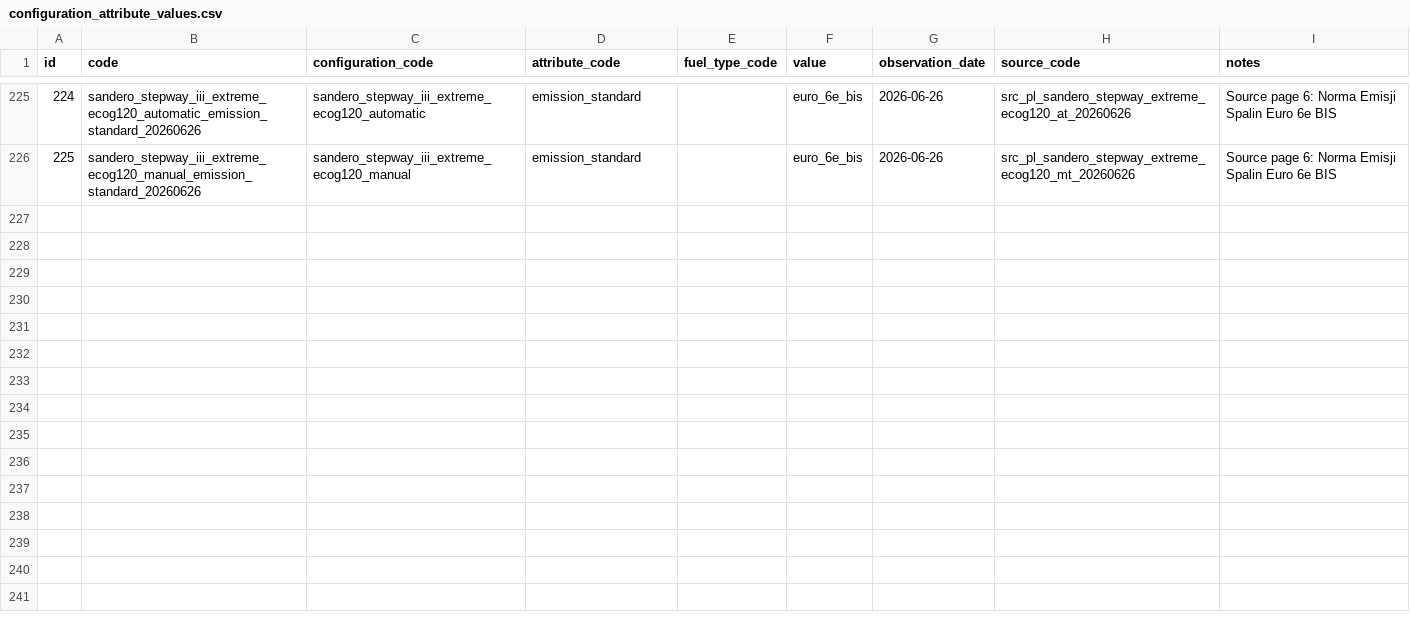
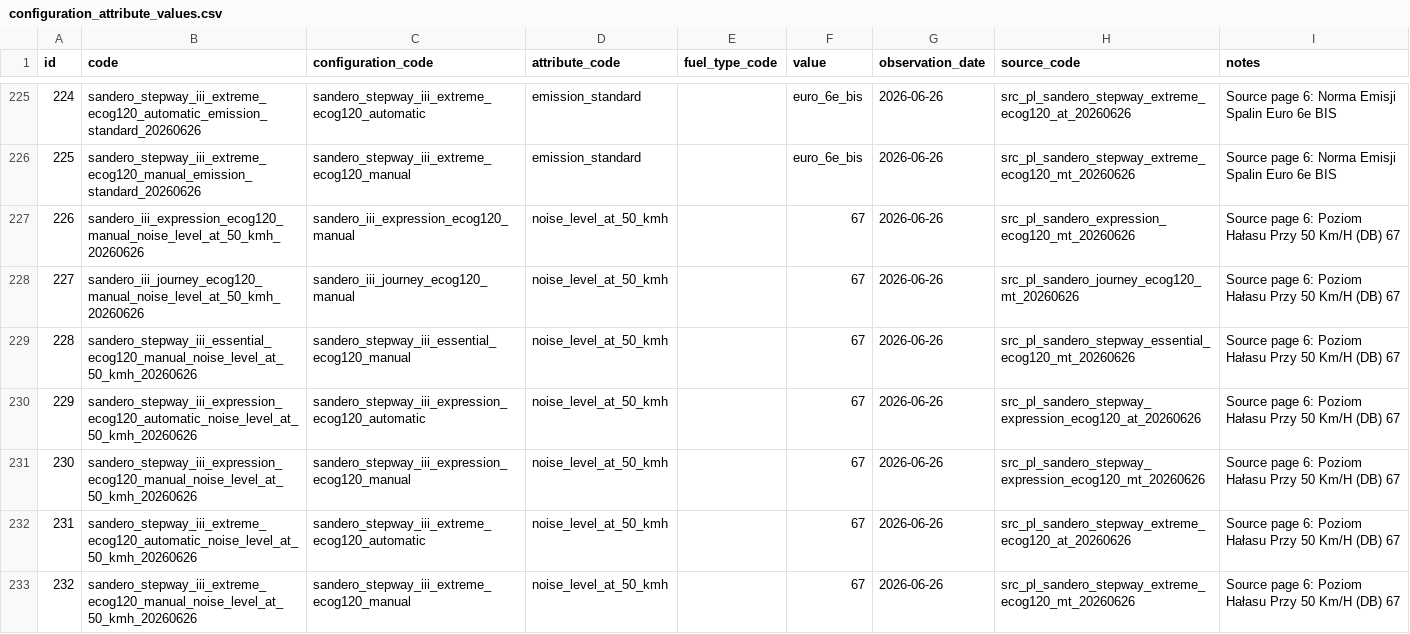
Before and after one commit to xbodzio7/Dacia-Knowledge-Base, a CSV file: data/master/configuration_attribute_values.csv, drawn as a sheet; only a part is shown, gaps mark what is left out; the diff names each change by its address in the sheet, - before the commit and + after, or states it on an @@ line.

Commit message:
data: import Sandero 50 km/h noise values

```diff
--- a/data/master/configuration_attribute_values.csv
+++ b/data/master/configuration_attribute_values.csv
+row 227: 226 | sandero_iii_expression_ecog120_manual_noise_level_at_50_kmh_20260626 | sandero_iii_expression_ecog120_manual | noise_level_at_50_kmh |  | 67 | 2026-06-26 | src_pl_sandero_expression_ecog120_mt_20260626 | Source page 6: Poziom Hałasu Przy 50 Km/H (DB) 67
+row 228: 227 | sandero_iii_journey_ecog120_manual_noise_level_at_50_kmh_20260626 | sandero_iii_journey_ecog120_manual | noise_level_at_50_kmh |  | 67 | 2026-06-26 | src_pl_sandero_journey_ecog120_mt_20260626 | Source page 6: Poziom Hałasu Przy 50 Km/H (DB) 67
+row 229: 228 | sandero_stepway_iii_essential_ecog120_manual_noise_level_at_50_kmh_20260626 | sandero_stepway_iii_essential_ecog120_manual | noise_level_at_50_kmh |  | 67 | 2026-06-26 | src_pl_sandero_stepway_essential_ecog120_mt_20260626 | Source page 6: Poziom Hałasu Przy 50 Km/H (DB) 67
+row 230: 229 | sandero_stepway_iii_expression_ecog120_automatic_noise_level_at_50_kmh_20260626 | sandero_stepway_iii_expression_ecog120_automatic | noise_level_at_50_kmh |  | 67 | 2026-06-26 | src_pl_sandero_stepway_expression_ecog120_at_20260626 | Source page 6: Poziom Hałasu Przy 50 Km/H (DB) 67
+row 231: 230 | sandero_stepway_iii_expression_ecog120_manual_noise_level_at_50_kmh_20260626 | sandero_stepway_iii_expression_ecog120_manual | noise_level_at_50_kmh |  | 67 | 2026-06-26 | src_pl_sandero_stepway_expression_ecog120_mt_20260626 | Source page 6: Poziom Hałasu Przy 50 Km/H (DB) 67
+row 232: 231 | sandero_stepway_iii_extreme_ecog120_automatic_noise_level_at_50_kmh_20260626 | sandero_stepway_iii_extreme_ecog120_automatic | noise_level_at_50_kmh |  | 67 | 2026-06-26 | src_pl_sandero_stepway_extreme_ecog120_at_20260626 | Source page 6: Poziom Hałasu Przy 50 Km/H (DB) 67
+row 233: 232 | sandero_stepway_iii_extreme_ecog120_manual_noise_level_at_50_kmh_20260626 | sandero_stepway_iii_extreme_ecog120_manual | noise_level_at_50_kmh |  | 67 | 2026-06-26 | src_pl_sandero_stepway_extreme_ecog120_mt_20260626 | Source page 6: Poziom Hałasu Przy 50 Km/H (DB) 67
```
Also changed, not shown: 7 other files.
